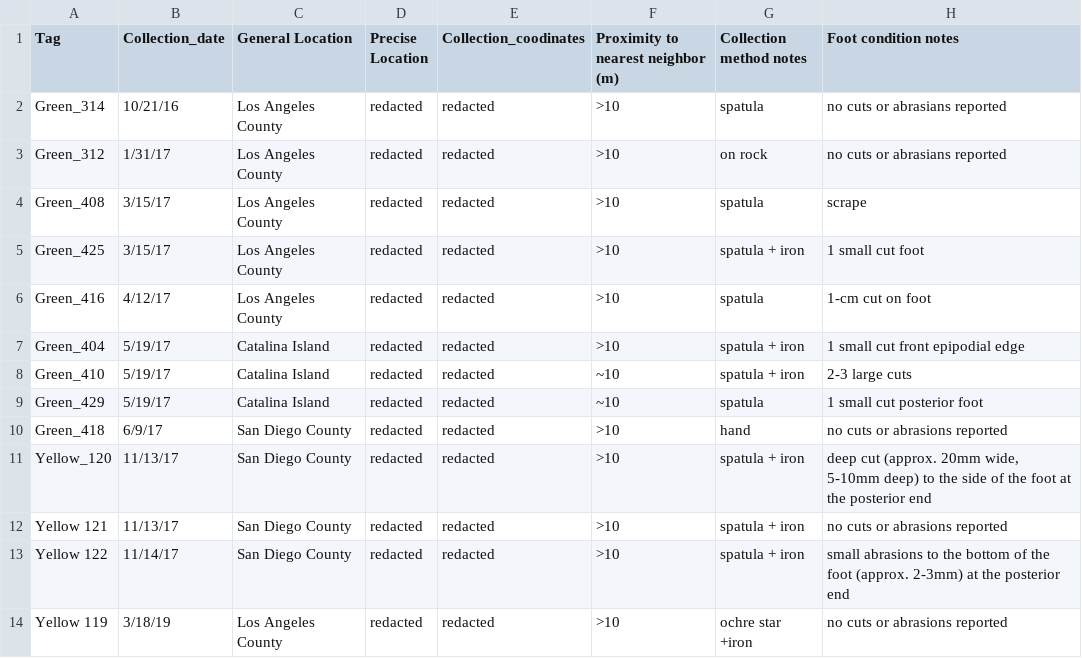
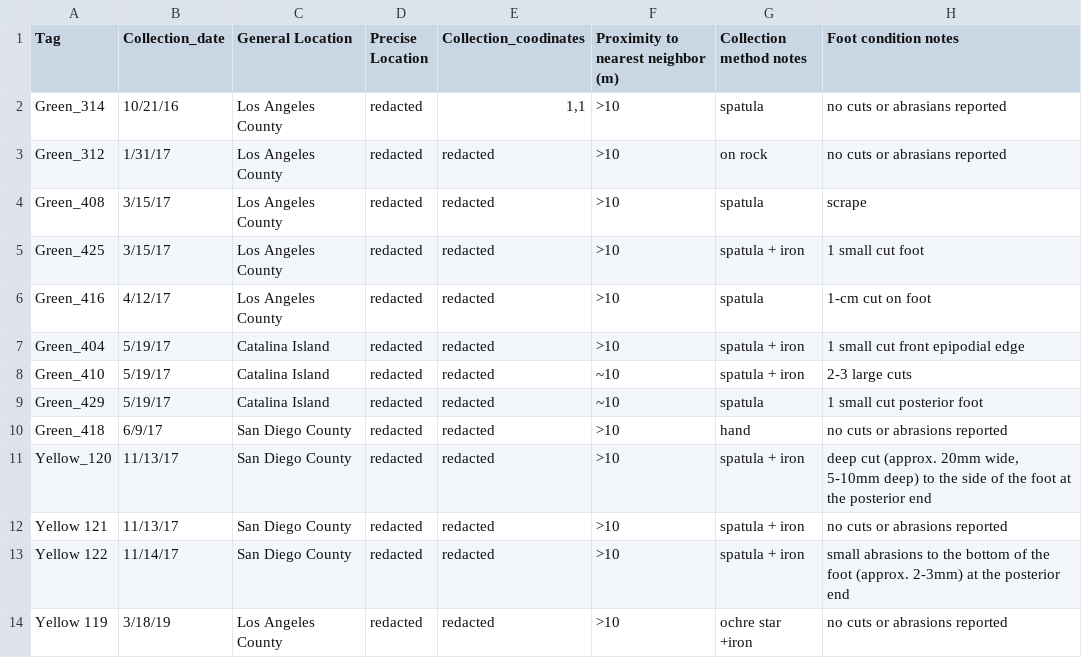
Before and after one commit to rubyforgood/abalone, a CSV file: db/sample_data_files/wild_collection/example_of_wild_collection_data.csv, drawn as a sheet; only a part is shown; the diff names each change by its address in the sheet, - before the commit and + after, or states it on an @@ line.

```diff
--- a/db/sample_data_files/wild_collection/example_of_wild_collection_data.csv
+++ b/db/sample_data_files/wild_collection/example_of_wild_collection_data.csv
-E2 (Collection_coodinates): redacted
+E2 (Collection_coodinates): 1,1
```
Also changed, not shown: 3 other files.
